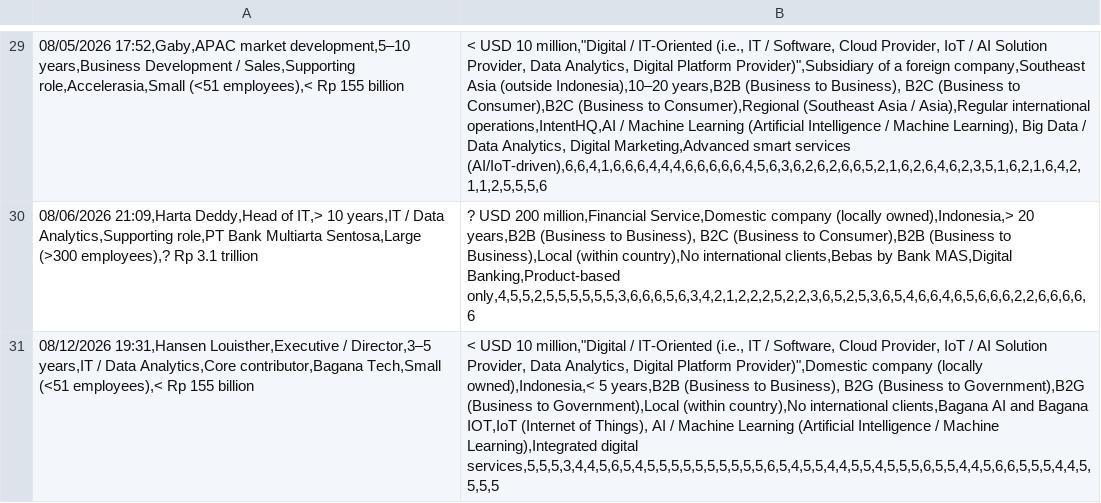
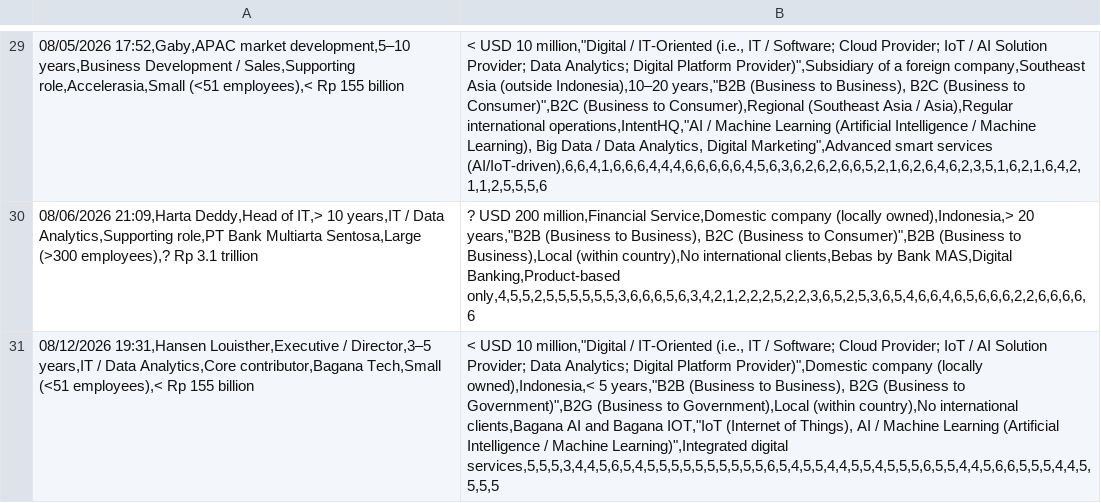
Before and after one commit to tanikads/labidt, a CSV file: Data_AssessingIR4_ExportService_rev.csv, drawn as a sheet; only a part is shown, gaps mark what is left out; the diff covers the shown part only; the diff names each change by its address in the sheet, - before the commit and + after, or states it on an @@ line.

Commit message:
Add files via upload

```diff
--- a/Data_AssessingIR4_ExportService_rev.csv
+++ b/Data_AssessingIR4_ExportService_rev.csv
-B29: …IT / Software, Cloud Provider, IoT / AI Solution Provider, Data Analytics, Digital Platform Provider)",Subsidiary of a foreign company,Southeast Asia (outside Indonesia),10–20 years,B2B (Business to Business), B2C (Business to Consumer),B2C (Business to Consumer),Regional (Southeast Asia / Asia),Regular international operations,IntentHQ,AI / Machine Learning (Artificial Intelligence / Machine Learning), Big Data / Data Analytics, Digital Marketing,Advanced smart services…
+B29: …IT / Software; Cloud Provider; IoT / AI Solution Provider; Data Analytics; Digital Platform Provider)",Subsidiary of a foreign company,Southeast Asia (outside Indonesia),10–20 years,"B2B (Business to Business), B2C (Business to Consumer)",B2C (Business to Consumer),Regional (Southeast Asia / Asia),Regular international operations,IntentHQ,"AI / Machine Learning (Artificial Intelligence / Machine Learning), Big Data / Data Analytics, Digital Marketing",Advanced smart services…
-B30: …owned),Indonesia,> 20 years,B2B (Business to Business), B2C (Business to Consumer),B2B (Business to…
+B30: …owned),Indonesia,> 20 years,"B2B (Business to Business), B2C (Business to Consumer)",B2B (Business to…
-B31: …IT / Software, Cloud Provider, IoT / AI Solution Provider, Data Analytics, Digital Platform Provider)",Domestic company (locally owned),Indonesia,< 5 years,B2B (Business to Business), B2G (Business to Government),B2G (Business to Government),Local (within country),No international clients,Bagana AI and Bagana IOT,IoT (Internet of Things), AI / Machine Learning (Artificial Intelligence / Machine Learning),Integrated digital services,5,5,5,3,4,4,5,6,5,4,5,5,5,5,5,5,5,5,5,5,6,5,4,5,5,4,4,5,5,4,5,5,5,6,5,5,4,4,5,6,6,5,5,5,4,4,5,5,5,5
+B31: …IT / Software; Cloud Provider; IoT / AI Solution Provider; Data Analytics; Digital Platform Provider)",Domestic company (locally owned),Indonesia,< 5 years,"B2B (Business to Business), B2G (Business to Government)",B2G (Business to Government),Local (within country),No international clients,Bagana AI and Bagana IOT,"IoT (Internet of Things), AI / Machine Learning (Artificial Intelligence / Machine Learning)",Integrated digital services,5,5,5,3,4,4,5,6,5,4,5,5,5,5,5,5,5,5,5,5,6,5,4,5,5,4,4,5,5,4,5,5,5,6,5,5,4,4,5,6,6,5,5,5,4,4,5,5,5,5
```
Also changed, not shown: 30 edited cells elsewhere in this file.
